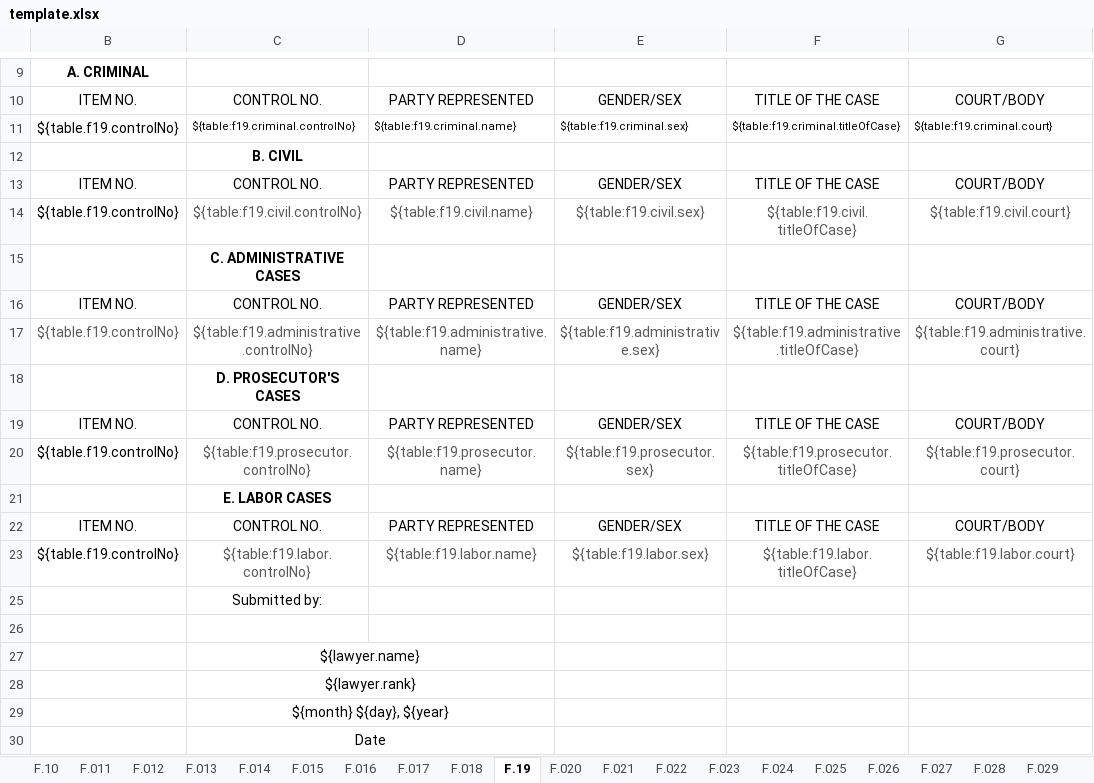
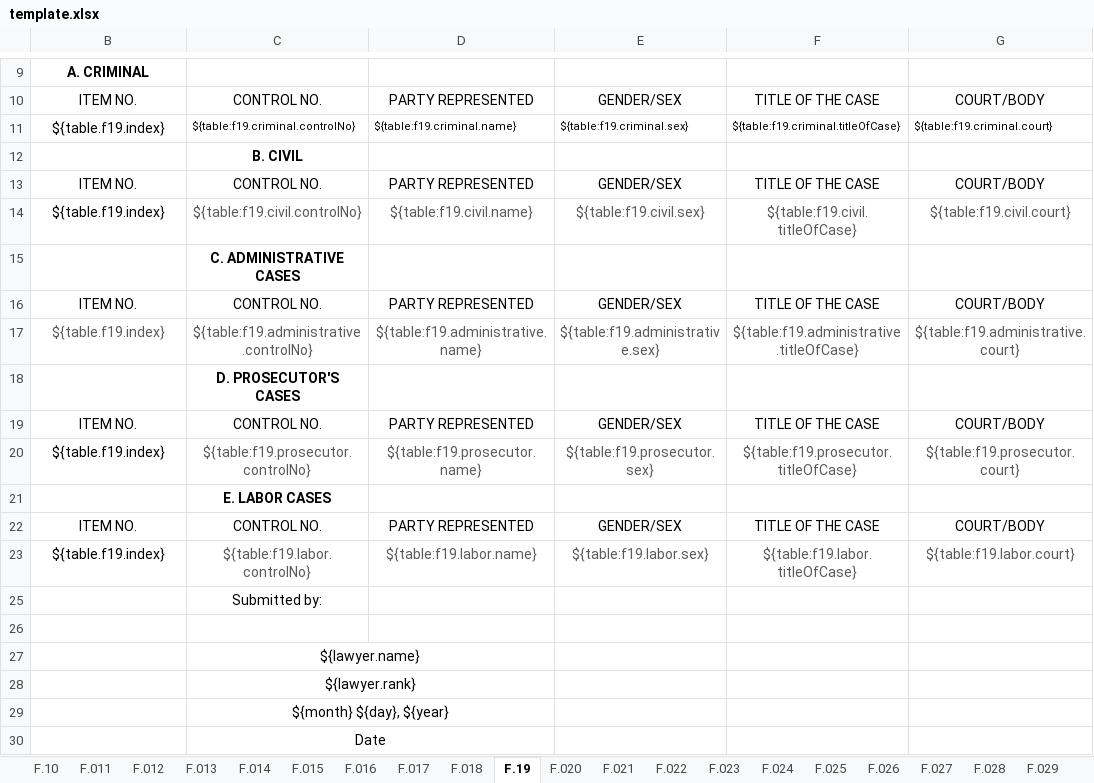
Before and after one commit to EleniruthGarcia/PAO-ERS-v.2.0, an Excel workbook: src/lib/server/report/template.xlsx, sheet F.19, drawn as a sheet; only a part is shown, gaps mark what is left out; values as stored, in another font and other column widths than the file's, no borders; charts and pictures not drawn; the diff names each change by its address in the sheet, - before the commit and + after, or states it on an @@ line.

Commit message:
changed index

```diff
--- a/src/lib/server/report/template.xlsx (sheet F.19)
+++ b/src/lib/server/report/template.xlsx (sheet F.19)
-B11: ${table.f19.controlNo}
+B11: ${table.f19.index}
-B14: ${table.f19.controlNo}
+B14: ${table.f19.index}
-B17: ${table.f19.controlNo}
+B17: ${table.f19.index}
-B20: ${table.f19.controlNo}
+B20: ${table.f19.index}
-B23: ${table.f19.controlNo}
+B23: ${table.f19.index}
```
Also changed, not shown: sheet F.034, sheet F.025, sheet F.022, sheet F.012, sheet F.032, sheet F.016, 5 more sheets, 1 other file.
